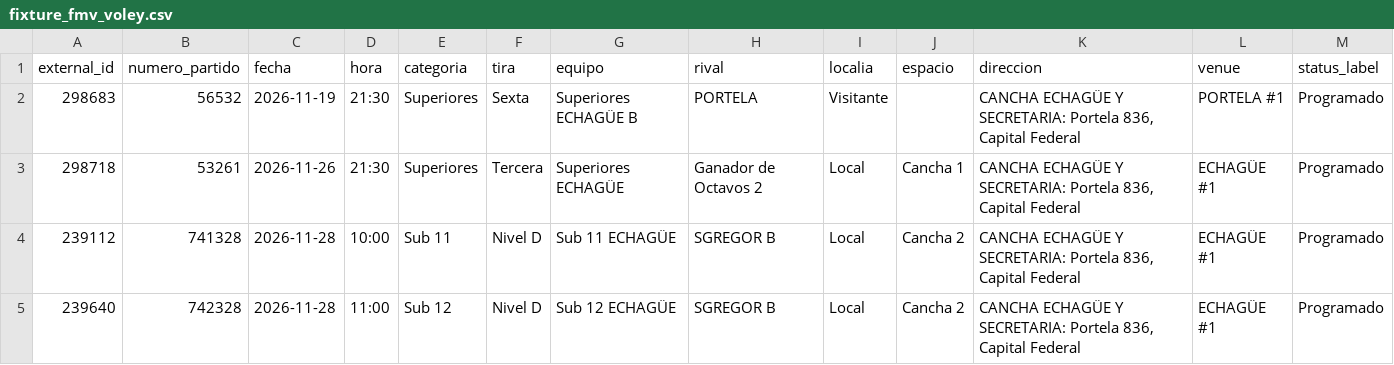
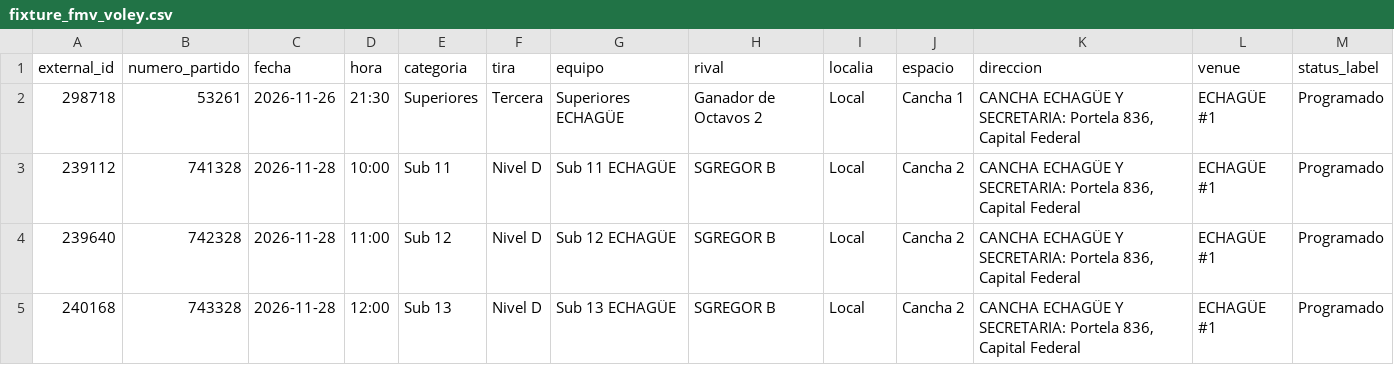
Before and after one commit to fblasco1/fmv_voley_ges, a CSV file: outputs/echague/fixture_fmv_voley.csv, drawn as a sheet; only a part is shown; the shorter side is filled out with more unchanged rows.

```diff
--- a/outputs/echague/fixture_fmv_voley.csv
+++ b/outputs/echague/fixture_fmv_voley.csv
@@ -1,3 +1,2 @@
 external_id,numero_partido,fecha,hora,categoria,tira,equipo,rival,localia,espacio,direccion,venue,status_label
-298683,56532,2026-11-19,21:30,Superiores,Sexta,Superiores ECHAGÜE B,PORTELA,Visitante,,"CANCHA ECHAGÜE Y SECRETARIA: Portela 836, Capital Federal",PORTELA #1,Programado
 298718,53261,2026-11-26,21:30,Superiores,Tercera,Superiores ECHAGÜE,Ganador de Octavos 2,Local,Cancha 1,"CANCHA ECHAGÜE Y SECRETARIA: Portela 836, Capital Federal",ECHAGÜE #1,Programado
```
Also changed, not shown: 1 other file.
